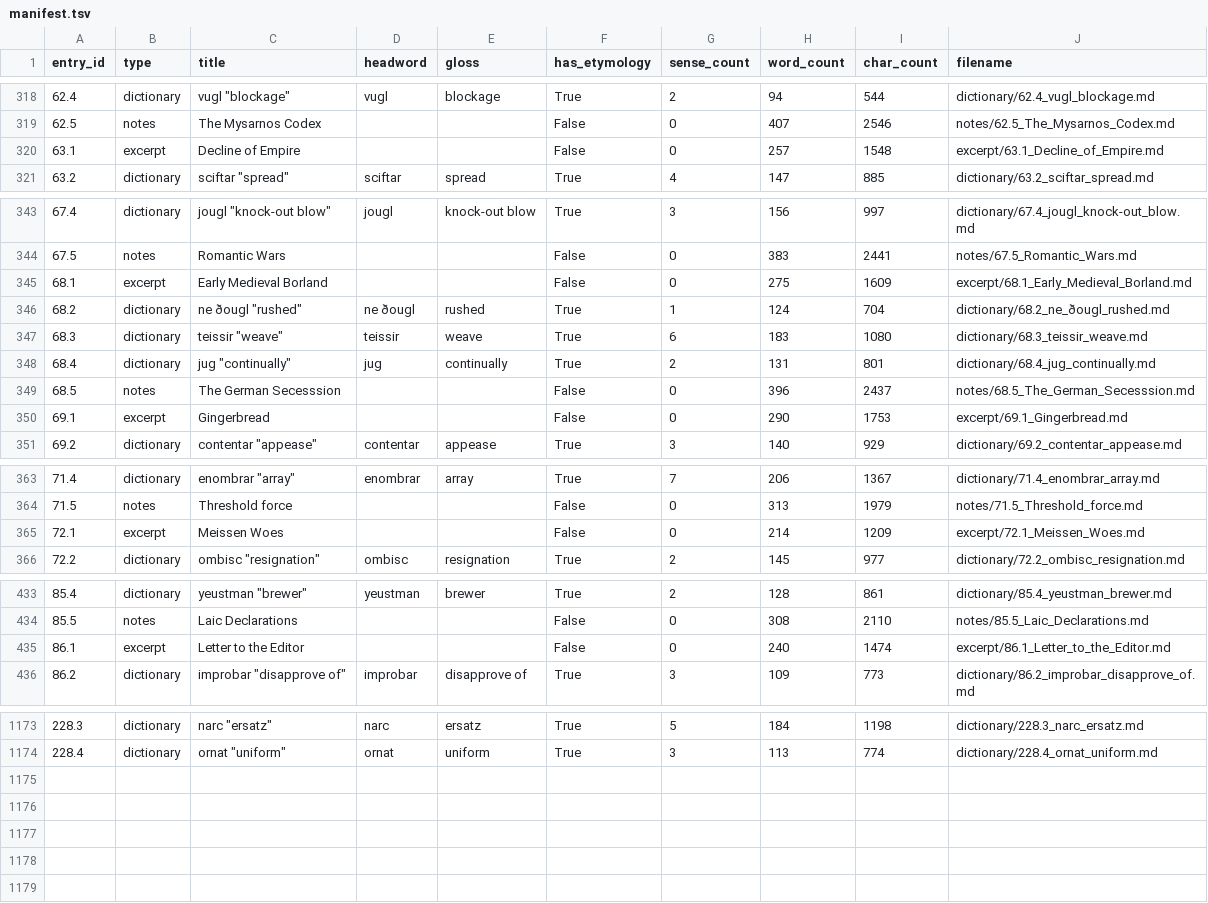
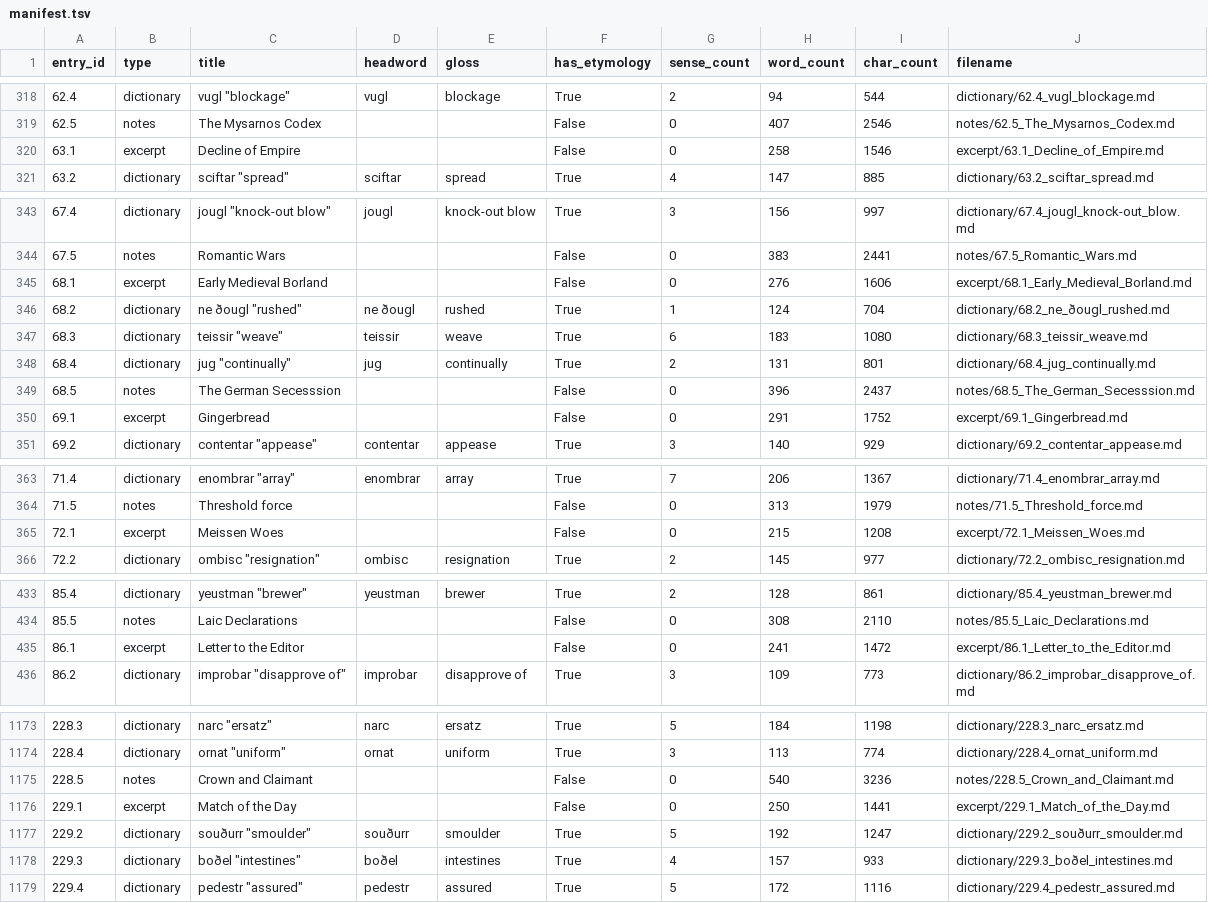
Before and after one commit to AndrewSlattery/Boralverse, a TSV file: Data/output_directory/manifest.tsv, drawn as a sheet; only a part is shown, gaps mark what is left out; the diff covers the shown part only.

```diff
--- a/Data/output_directory/manifest.tsv
+++ b/Data/output_directory/manifest.tsv
@@ -319,3 +319,3 @@ entry_id	type	title	headword	gloss	has_etymology	sense_count	word_count	char_cou
 62.5	notes	The Mysarnos Codex			False	0	407	2546	notes/62.5_The_Mysarnos_Codex.md
-63.1	excerpt	Decline of Empire			False	0	257	1548	excerpt/63.1_Decline_of_Empire.md
+63.1	excerpt	Decline of Empire			False	0	258	1546	excerpt/63.1_Decline_of_Empire.md
 63.2	dictionary	sciftar "spread"	sciftar	spread	True	4	147	885	dictionary/63.2_sciftar_spread.md
@@ -344,3 +344,3 @@ entry_id	type	title	headword	gloss	has_etymology	sense_count	word_count	char_cou
 67.5	notes	Romantic Wars			False	0	383	2441	notes/67.5_Romantic_Wars.md
-68.1	excerpt	Early Medieval Borland			False	0	275	1609	excerpt/68.1_Early_Medieval_Borland.md
+68.1	excerpt	Early Medieval Borland			False	0	276	1606	excerpt/68.1_Early_Medieval_Borland.md
 68.2	dictionary	ne ðougl "rushed"	ne ðougl	rushed	True	1	124	704	dictionary/68.2_ne_ðougl_rushed.md
@@ -349,3 +349,3 @@ entry_id	type	title	headword	gloss	has_etymology	sense_count	word_count	char_cou
 68.5	notes	The German Secesssion			False	0	396	2437	notes/68.5_The_German_Secesssion.md
-69.1	excerpt	Gingerbread			False	0	290	1753	excerpt/69.1_Gingerbread.md
+69.1	excerpt	Gingerbread			False	0	291	1752	excerpt/69.1_Gingerbread.md
 69.2	dictionary	contentar "appease"	contentar	appease	True	3	140	929	dictionary/69.2_contentar_appease.md
@@ -364,3 +364,3 @@ entry_id	type	title	headword	gloss	has_etymology	sense_count	word_count	char_cou
 71.5	notes	Threshold force			False	0	313	1979	notes/71.5_Threshold_force.md
-72.1	excerpt	Meissen Woes			False	0	214	1209	excerpt/72.1_Meissen_Woes.md
+72.1	excerpt	Meissen Woes			False	0	215	1208	excerpt/72.1_Meissen_Woes.md
 72.2	dictionary	ombisc "resignation"	ombisc	resignation	True	2	145	977	dictionary/72.2_ombisc_resignation.md
@@ -434,3 +434,3 @@ entry_id	type	title	headword	gloss	has_etymology	sense_count	word_count	char_cou
 85.5	notes	Laic Declarations			False	0	308	2110	notes/85.5_Laic_Declarations.md
-86.1	excerpt	Letter to the Editor			False	0	240	1474	excerpt/86.1_Letter_to_the_Editor.md
+86.1	excerpt	Letter to the Editor			False	0	241	1472	excerpt/86.1_Letter_to_the_Editor.md
 86.2	dictionary	improbar "disapprove of"	improbar	disapprove of	True	3	109	773	dictionary/86.2_improbar_disapprove_of.md
@@ -1174 +1174,6 @@ entry_id	type	title	headword	gloss	has_etymology	sense_count	word_count	char_cou
 228.4	dictionary	ornat "uniform"	ornat	uniform	True	3	113	774	dictionary/228.4_ornat_uniform.md
+228.5	notes	Crown and Claimant			False	0	540	3236	notes/228.5_Crown_and_Claimant.md
+229.1	excerpt	Match of the Day			False	0	250	1441	excerpt/229.1_Match_of_the_Day.md
+229.2	dictionary	souðurr "smoulder"	souðurr	smoulder	True	5	192	1247	dictionary/229.2_souðurr_smoulder.md
+229.3	dictionary	boðel "intestines"	boðel	intestines	True	4	157	933	dictionary/229.3_boðel_intestines.md
+229.4	dictionary	pedestr "assured"	pedestr	assured	True	5	172	1116	dictionary/229.4_pedestr_assured.md
```
Also changed, not shown: 29 edited cells elsewhere in this file, 39 other files.
